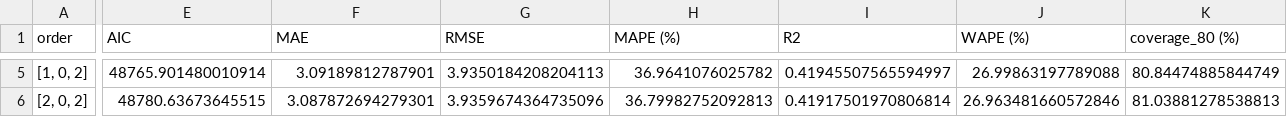
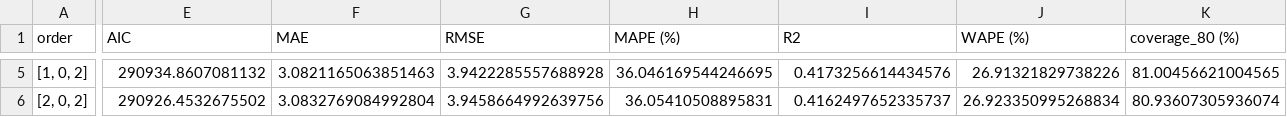
Before and after one commit to Charlotte4306/ems-forecast, a CSV file: outputs/sarimax/h1/validation_results.csv, drawn as a sheet; only a part is shown, gaps mark what is left out; the diff covers the shown part only; the diff names each change by its address in the sheet, - before the commit and + after, or states it on an @@ line.

```diff
--- a/outputs/sarimax/h1/validation_results.csv
+++ b/outputs/sarimax/h1/validation_results.csv
-E5 (AIC): 48765.901480010914
+E5 (AIC): 290934.8607081132
-F5 (MAE): 3.09189812787901
+F5 (MAE): 3.0821165063851463
-G5 (RMSE): 3.9350184208204113
+G5 (RMSE): 3.9422285557688928
-H5 (MAPE (%)): 36.9641076025782
+H5 (MAPE (%)): 36.046169544246695
-I5 (R2): 0.41945507565594997
+I5 (R2): 0.4173256614434576
-J5 (WAPE (%)): 26.99863197789088
+J5 (WAPE (%)): 26.91321829738226
-K5 (coverage_80 (%)): 80.84474885844749
+K5 (coverage_80 (%)): 81.00456621004565
-E6 (AIC): 48780.63673645515
+E6 (AIC): 290926.4532675502
-F6 (MAE): 3.087872694279301
+F6 (MAE): 3.0832769084992804
-G6 (RMSE): 3.9359674364735096
+G6 (RMSE): 3.9458664992639756
-H6 (MAPE (%)): 36.79982752092813
+H6 (MAPE (%)): 36.05410508895831
-I6 (R2): 0.41917501970806814
+I6 (R2): 0.4162497652335737
-J6 (WAPE (%)): 26.963481660572846
+J6 (WAPE (%)): 26.923350995268834
-K6 (coverage_80 (%)): 81.03881278538813
+K6 (coverage_80 (%)): 80.93607305936074
```
Also changed, not shown: 31 edited cells elsewhere in this file, outputs/sarimax/h1/capacity_cost_evaluation.csv, outputs/sarimax/h1/pred_sarimax.csv, 9 other files.
